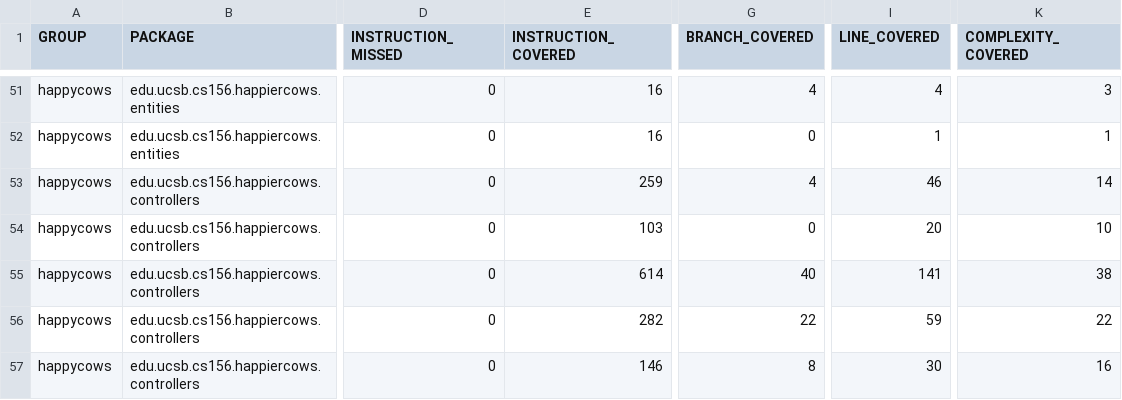
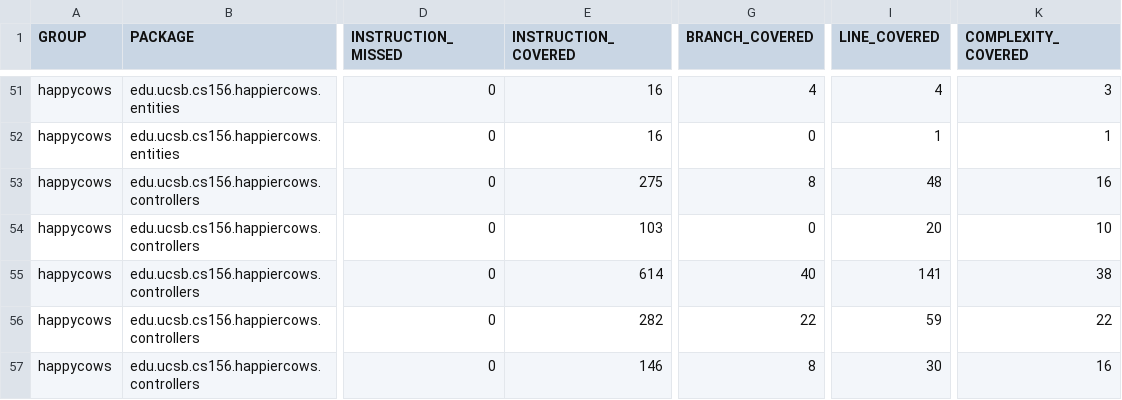
Before and after one commit to ucsb-cs156-s26/proj-happycows-s26-13, a CSV file: jacoco/jacoco.csv, drawn as a sheet; only a part is shown, gaps mark what is left out; the diff names each change by its address in the sheet, - before the commit and + after, or states it on an @@ line.

```diff
--- a/jacoco/jacoco.csv
+++ b/jacoco/jacoco.csv
-E53 (INSTRUCTION_COVERED): 259
+E53 (INSTRUCTION_COVERED): 275
-G53 (BRANCH_COVERED): 4
+G53 (BRANCH_COVERED): 8
-I53 (LINE_COVERED): 46
+I53 (LINE_COVERED): 48
-K53 (COMPLEXITY_COVERED): 14
+K53 (COMPLEXITY_COVERED): 16
```
Also changed, not shown: 7 other files.
